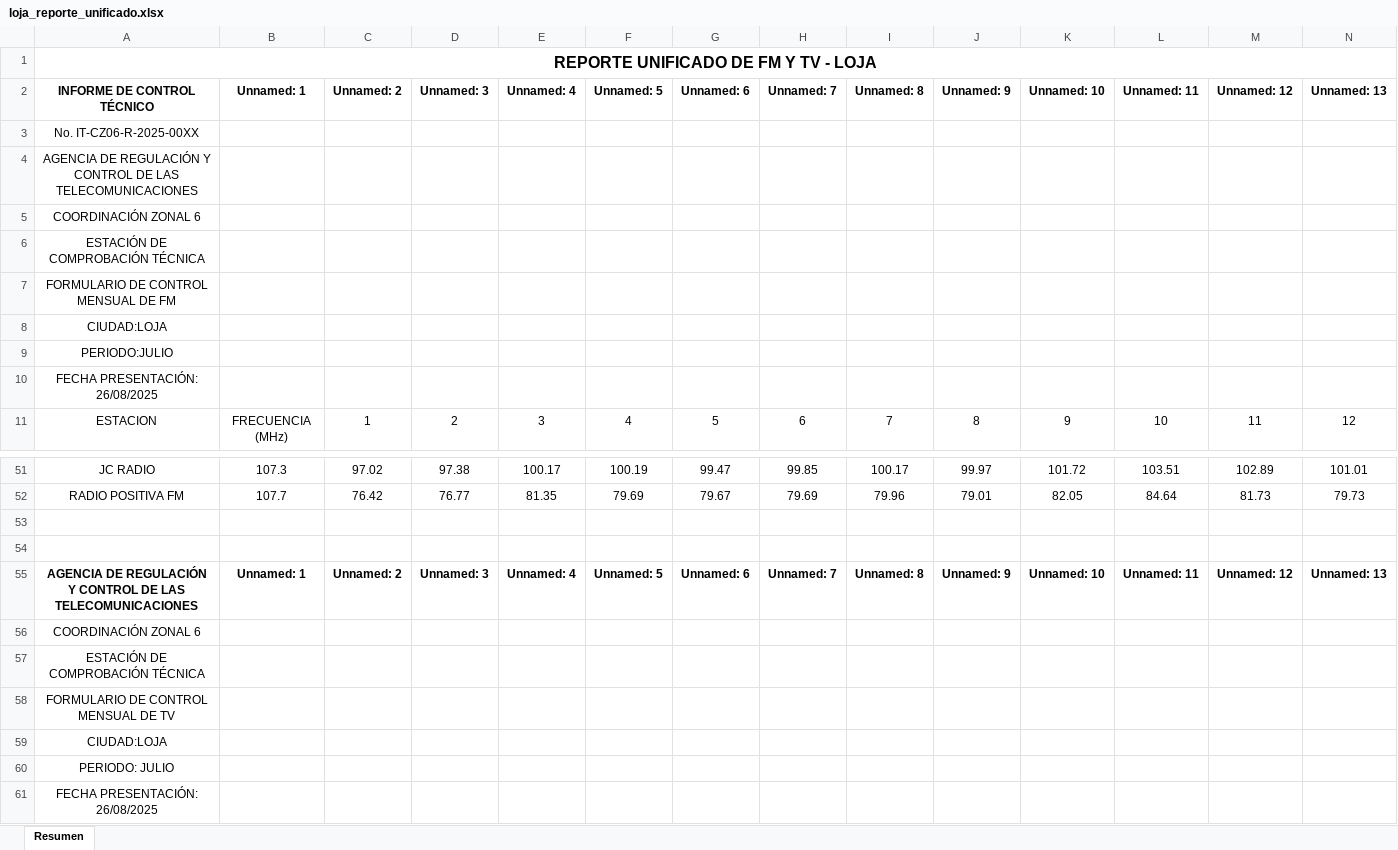
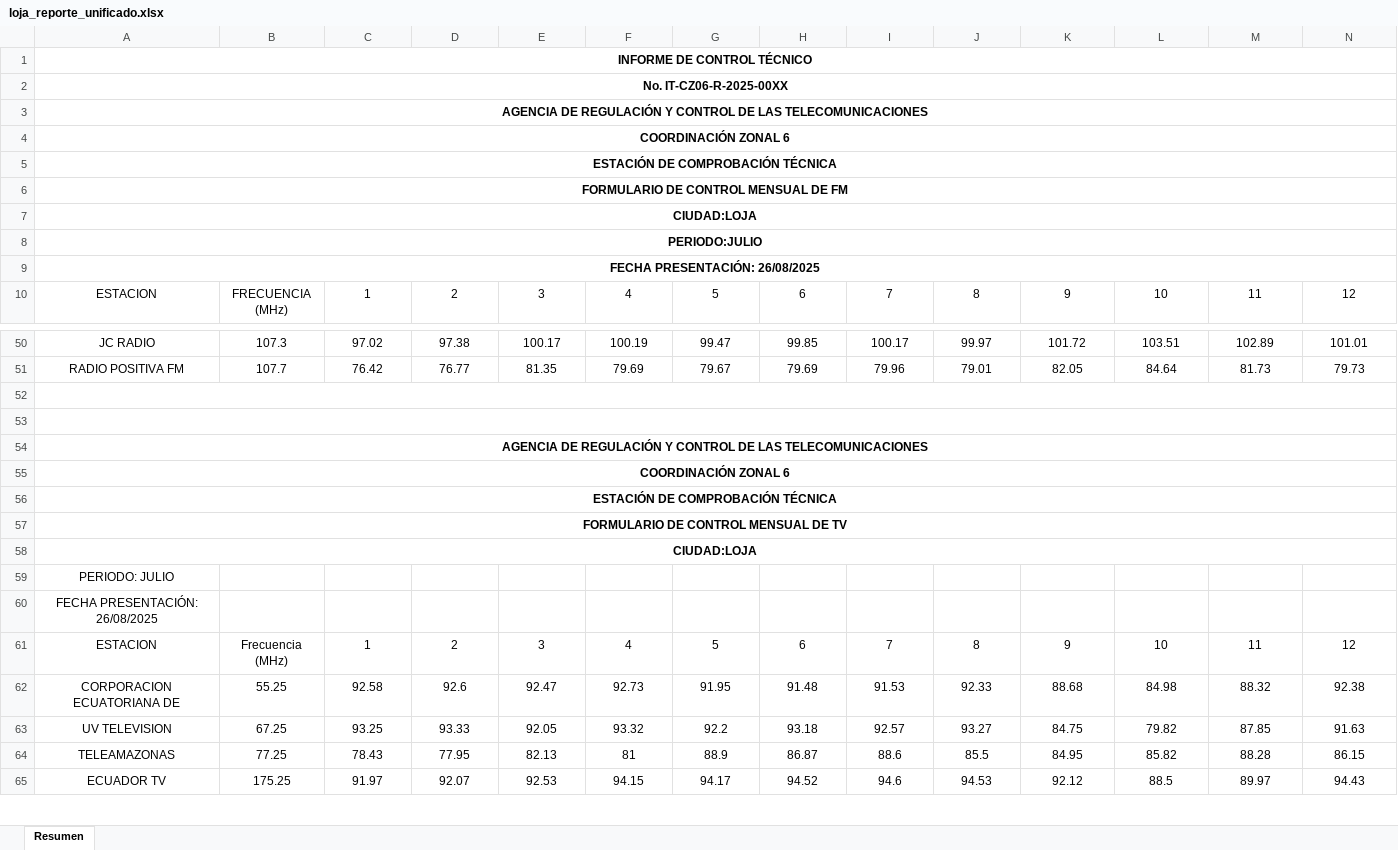
Before and after one commit to mbermio333/ProcesamientoDatosMensual, an Excel workbook: ReportesUnificados/loja_reporte_unificado.xlsx, sheet Resumen, drawn as a sheet; only a part is shown, gaps mark what is left out; the shorter side is filled out with more unchanged rows; values as stored, in another font and other column widths than the file's, no borders; charts and pictures not drawn; removed rows and columns are numbered as before the commit, all else as after; rows hold the shown columns only; the diff names each change by its address in the sheet, - before the commit and + after, or states it on an @@ line.

```diff
--- a/ReportesUnificados/loja_reporte_unificado.xlsx (sheet Resumen)
+++ b/ReportesUnificados/loja_reporte_unificado.xlsx (sheet Resumen)
-A1: REPORTE UNIFICADO DE FM Y TV - LOJA
+A1: INFORME DE CONTROL TÉCNICO
@@ A1 text size: smaller @@
-row 2: INFORME DE CONTROL TÉCNICO | Unnamed: 1 | Unnamed: 2 | Unnamed: 3 | Unnamed: 4 | Unnamed: 5 | Unnamed: 6 | Unnamed: 7 | Unnamed: 8 | Unnamed: 9 | Unnamed: 10 | Unnamed: 11 | Unnamed: 12 | Unnamed: 13
-A2:A9 bold: off
+A2:A9 bold: on
+A2:AK2 merged
+A3:AK3 merged
+A4:AK4 merged
+A5:AK5 merged
+A6:AK6 merged
+A7:AK7 merged
+A8:AK8 merged
+A9:AK9 merged
+A52:AJ52 merged
+A53:AJ53 merged
-row 55: AGENCIA DE REGULACIÓN Y CONTROL DE LAS TELECOMUNICACIONES | Unnamed: 1 | Unnamed: 2 | Unnamed: 3 | Unnamed: 4 | Unnamed: 5 | Unnamed: 6 | Unnamed: 7 | Unnamed: 8 | Unnamed: 9 | Unnamed: 10 | Unnamed: 11 | Unnamed: 12 | Unnamed: 13
+row 54: AGENCIA DE REGULACIÓN Y CONTROL DE LAS TELECOMUNICACIONES
-A55:A58 bold: off
+A55:A58 bold: on
+A55:AJ55 merged
+A56:AJ56 merged
+A57:AJ57 merged
+A58:AJ58 merged
```
Also changed, not shown: charts or pictures, ReportesUnificados/cañar_reporte_unificado.xlsx, ReportesUnificados/macas_reporte_unificado.xlsx, 11 other files.
